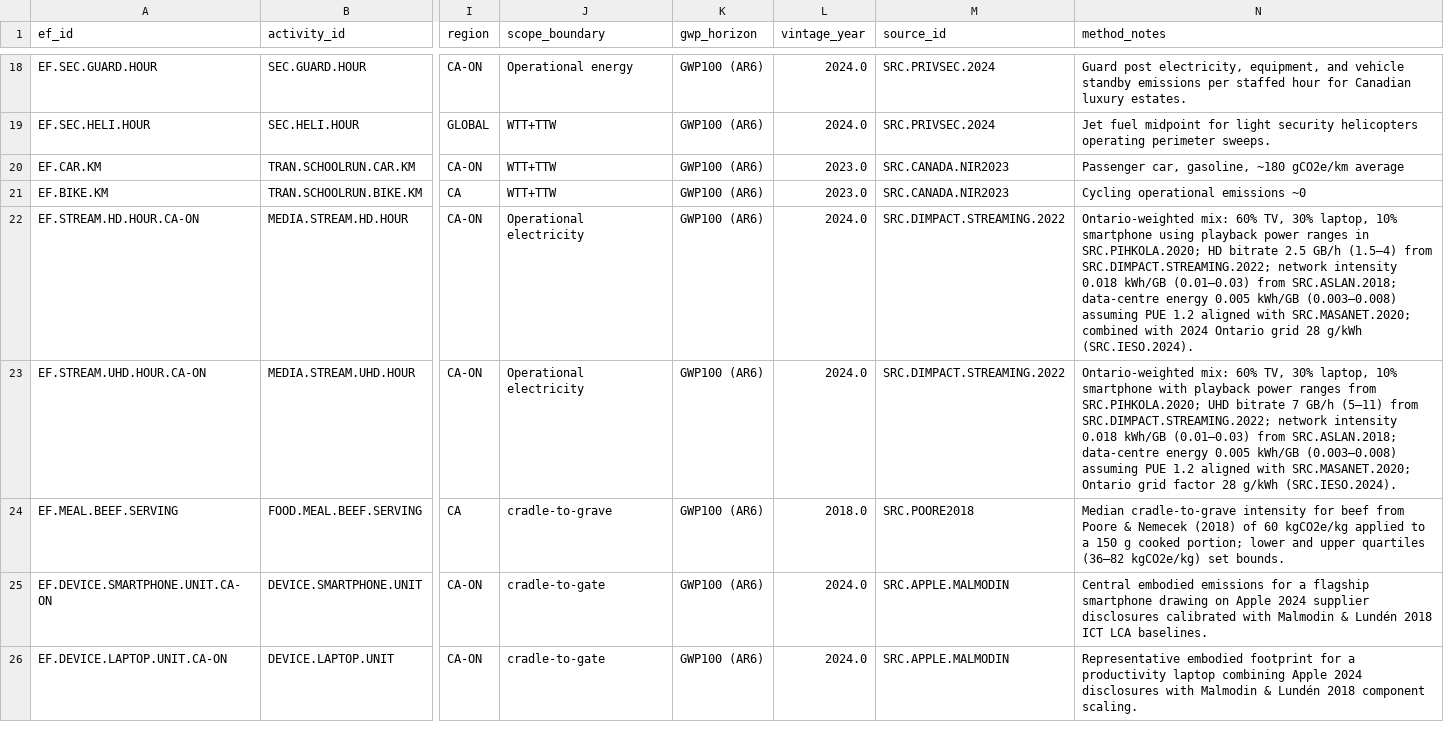
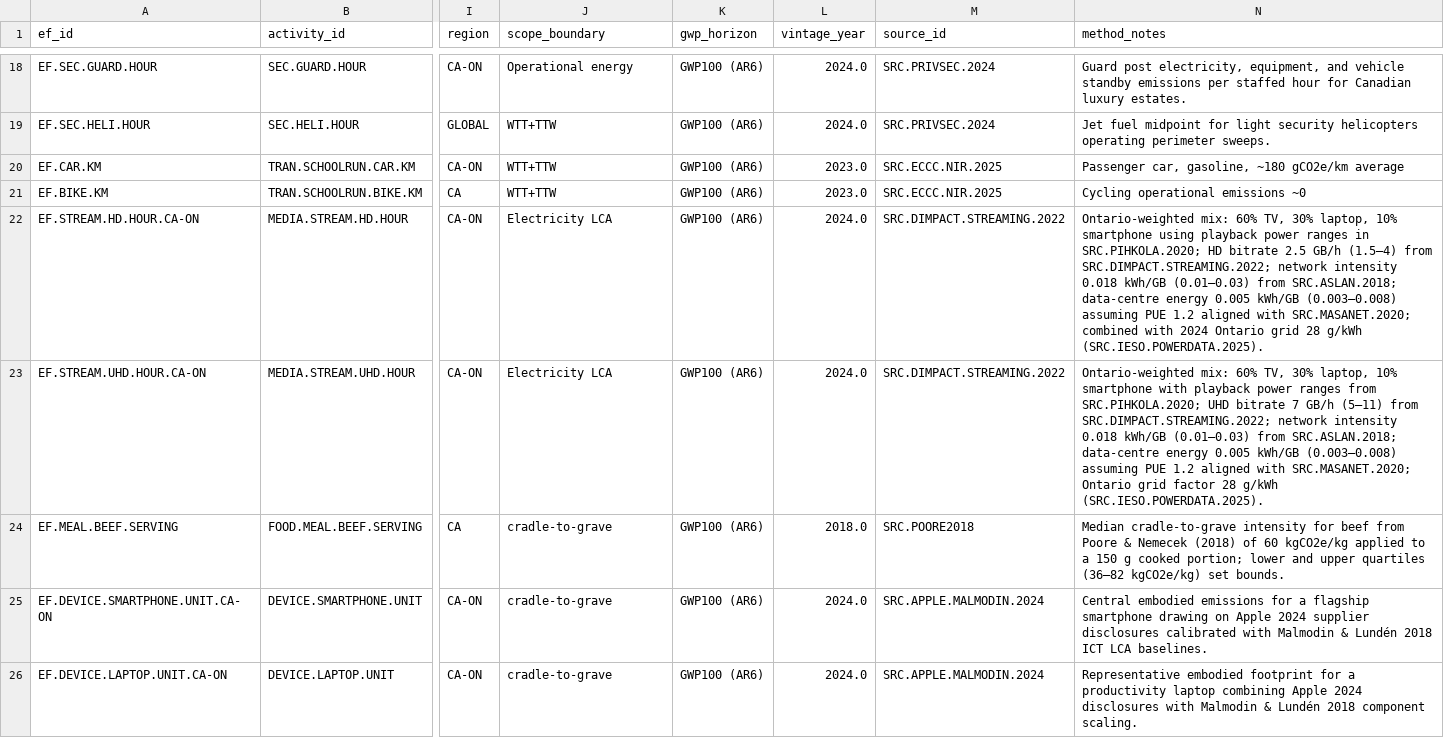
Before and after one commit to chrislyons/carbon-acx, a CSV file: data/emission_factors.csv, drawn as a sheet; only a part is shown, gaps mark what is left out; the diff covers the shown part only; the diff names each change by its address in the sheet, - before the commit and + after, or states it on an @@ line.

Commit message:
Normalize sources, update references, and gate heavy layers

```diff
--- a/data/emission_factors.csv
+++ b/data/emission_factors.csv
-M20:M21 (source_id): SRC.CANADA.NIR2023
+M20:M21 (source_id): SRC.ECCC.NIR.2025
-J22:J23 (scope_boundary): Operational electricity
+J22:J23 (scope_boundary): Electricity LCA
-N22 (method_notes): …28 g/kWh (SRC.IESO.2024).
+N22 (method_notes): …28 g/kWh (SRC.IESO.POWERDATA.2025).
-N23 (method_notes): …28 g/kWh (SRC.IESO.2024).
+N23 (method_notes): …28 g/kWh (SRC.IESO.POWERDATA.2025).
-J25:J26 (scope_boundary): cradle-to-gate
+J25:J26 (scope_boundary): cradle-to-grave
-M25:M26 (source_id): SRC.APPLE.MALMODIN
+M25:M26 (source_id): SRC.APPLE.MALMODIN.2024
```
Also changed, not shown: 69 edited cells elsewhere in this file, data/feedback_loops.csv, data/grid_intensity.csv, 31 other files.
